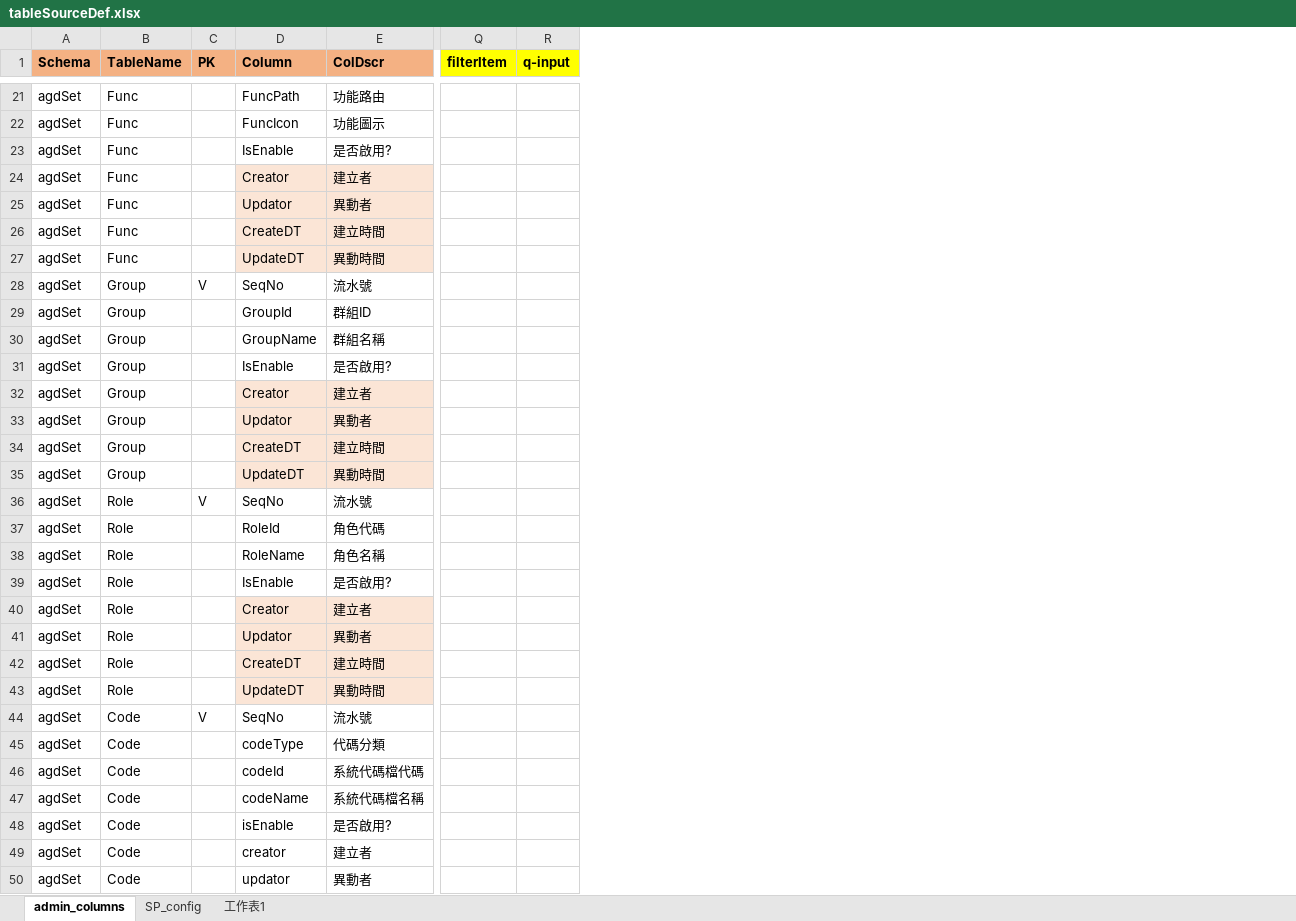
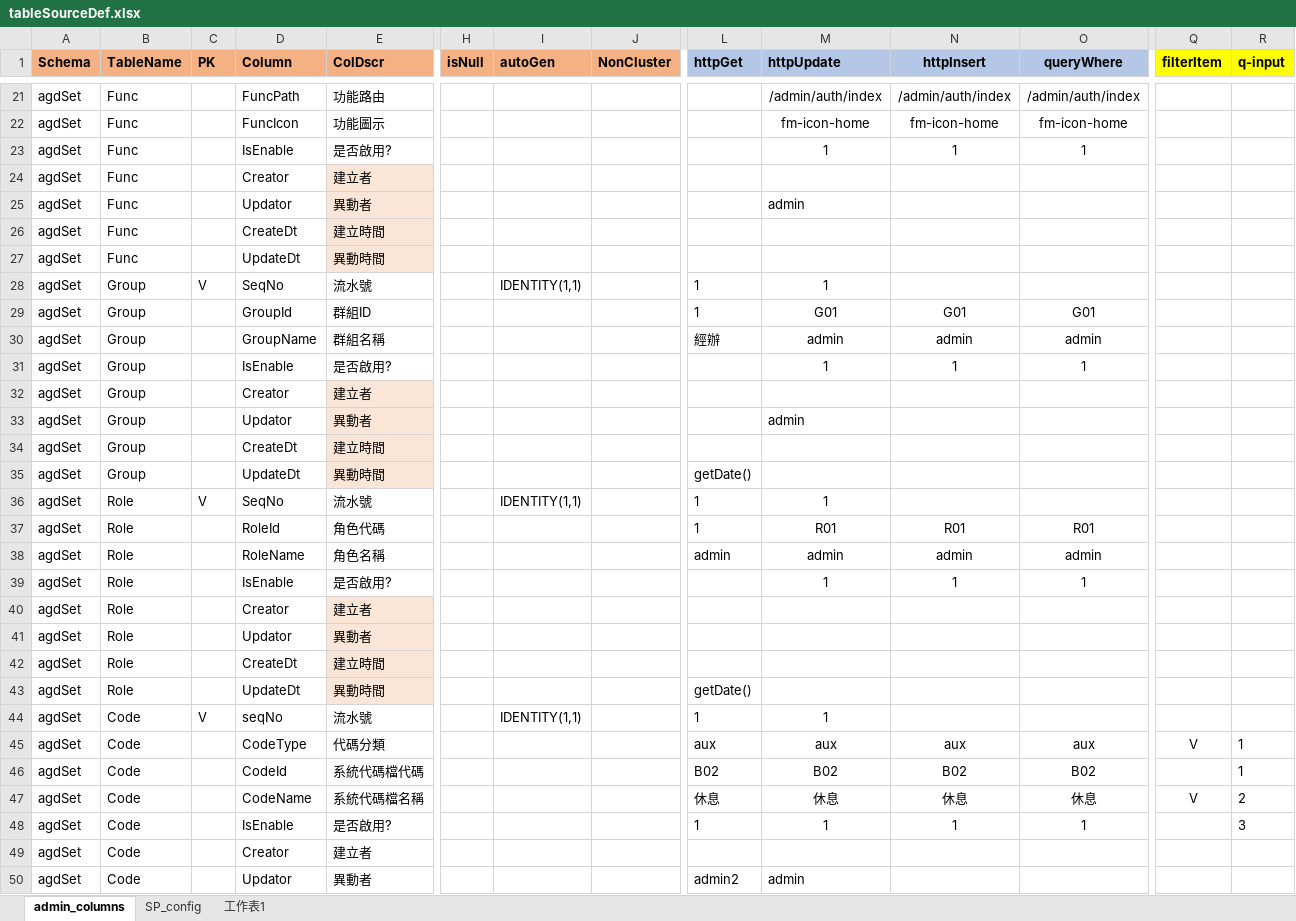
Before and after one commit to danielchou/genTableSchema, an Excel workbook: tableSourceDef.xlsx, sheet admin_columns, drawn as a sheet; only a part is shown, gaps mark what is left out; values as stored, in another font and other column widths than the file's, no borders; the diff covers the shown part only; the diff names each change by its address in the sheet, - before the commit and + after, or states it on an @@ line.

```diff
--- a/tableSourceDef.xlsx (sheet admin_columns)
+++ b/tableSourceDef.xlsx (sheet admin_columns)
@@ column H (isNull) unhidden, empty @@
@@ column I (autoGen) unhidden, rows 28-44: IDENTITY(1,1) |  |  |  |  |  |  |  | IDENTITY(1,1) |  |  |  |  |  |  |  | IDENTITY(1,1) @@
@@ column J (NonCluster) unhidden, empty @@
@@ column L (httpGet) unhidden, rows 28-50: 1 | 1 | 經辦 |  |  |  |  | getDate() | 1 | 1 | admin |  |  |  |  | getDate() | 1 | aux | B02 | 休息 | 1 |  | admin2 @@
@@ column M (httpUpdate) unhidden, rows 21-50: /admin/auth/index | fm-icon-home | 1 |  | admin |  |  | 1 | G01 | admin | 1 |  | admin |  |  | 1 | R01 | admin | 1 |  |  |  |  | 1 | aux | B02 | 休息 | 1 |  | admin @@
@@ column N (httpInsert) unhidden, rows 21-48: /admin/auth/index | fm-icon-home | 1 |  |  |  |  |  | G01 | admin | 1 |  |  |  |  |  | R01 | admin | 1 |  |  |  |  |  | aux | B02 | 休息 | 1 @@
@@ column O (queryWhere) unhidden, rows 21-48: /admin/auth/index | fm-icon-home | 1 |  |  |  |  |  | G01 | admin | 1 |  |  |  |  |  | R01 | admin | 1 |  |  |  |  |  | aux | B02 | 休息 | 1 @@
-D24:D27 fill: #FBE5D6
+D24:D27 fill: none
-D26 (Column): CreateDT
+D26 (Column): CreateDt
-D27 (Column): UpdateDT
+D27 (Column): UpdateDt
-D32:D35 fill: #FBE5D6
+D32:D35 fill: none
-D34 (Column): CreateDT
+D34 (Column): CreateDt
-D35 (Column): UpdateDT
+D35 (Column): UpdateDt
-D40:D43 fill: #FBE5D6
+D40:D43 fill: none
-D42 (Column): CreateDT
+D42 (Column): CreateDt
-D43 (Column): UpdateDT
+D43 (Column): UpdateDt
-D44 (Column): SeqNo
+D44 (Column): seqNo
-D45 (Column): codeType
+D45 (Column): CodeType
-Q45 (filterItem): (empty)
+Q45 (filterItem): V
-R45:R46 (q-input): (empty)
+R45:R46 (q-input): 1
-D46 (Column): codeId
+D46 (Column): CodeId
-D47 (Column): codeName
+D47 (Column): CodeName
-Q47 (filterItem): (empty)
+Q47 (filterItem): V
-R47 (q-input): (empty)
+R47 (q-input): 2
-D48 (Column): isEnable
+D48 (Column): IsEnable
-R48 (q-input): (empty)
+R48 (q-input): 3
-D49 (Column): creator
+D49 (Column): Creator
-D50 (Column): updator
+D50 (Column): Updator
```
Also changed, not shown: 17 edited cells and cell formats elsewhere in this sheet, 44 other files.
